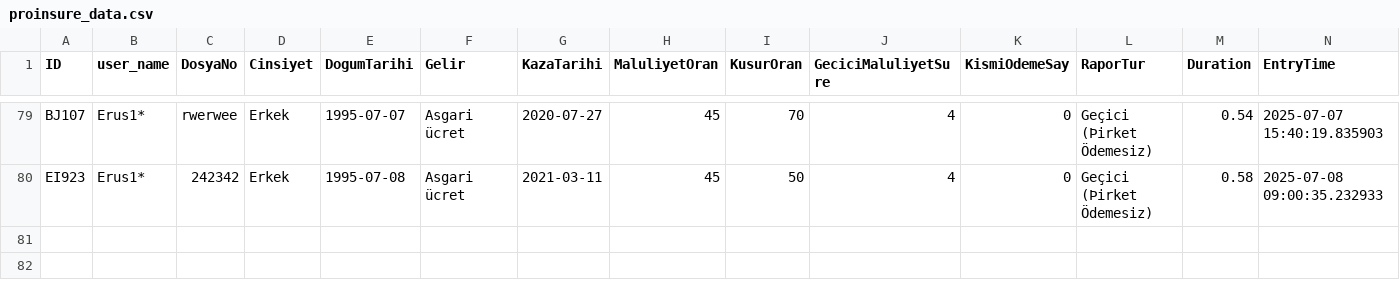
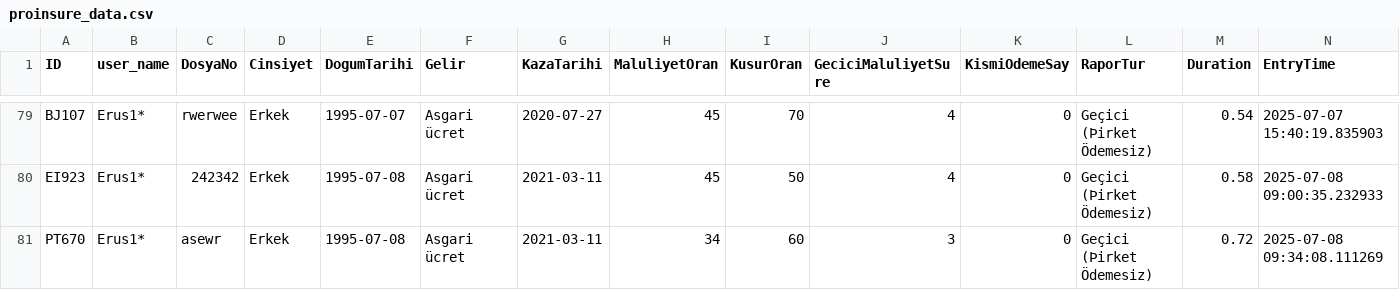
Before and after one commit to gewendanalytics/gewend_proinsure, a CSV file: data/proinsure_data.csv, drawn as a sheet; only a part is shown, gaps mark what is left out; the diff names each change by its address in the sheet, - before the commit and + after, or states it on an @@ line.

```diff
--- a/data/proinsure_data.csv
+++ b/data/proinsure_data.csv
+row 81: PT670 | Erus1* | asewr | Erkek | 1995-07-08 | Asgari ücret | 2021-03-11 | 34 | 60 | 3 | 0 | Geçici (Þirket Ödemesiz) | 0.72 | 2025-07-08 09:34:08.111269
```
Also changed, not shown: 6 other files.
